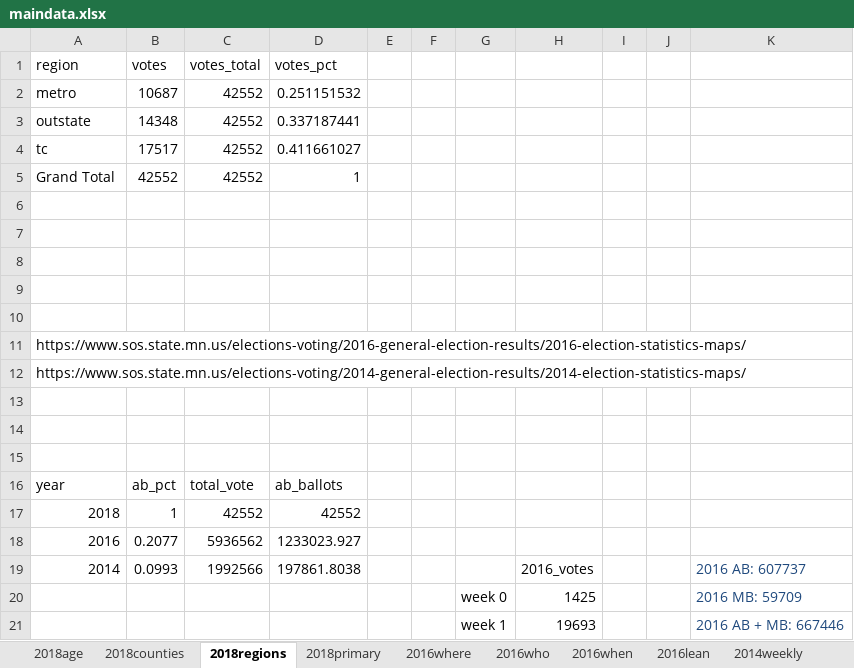
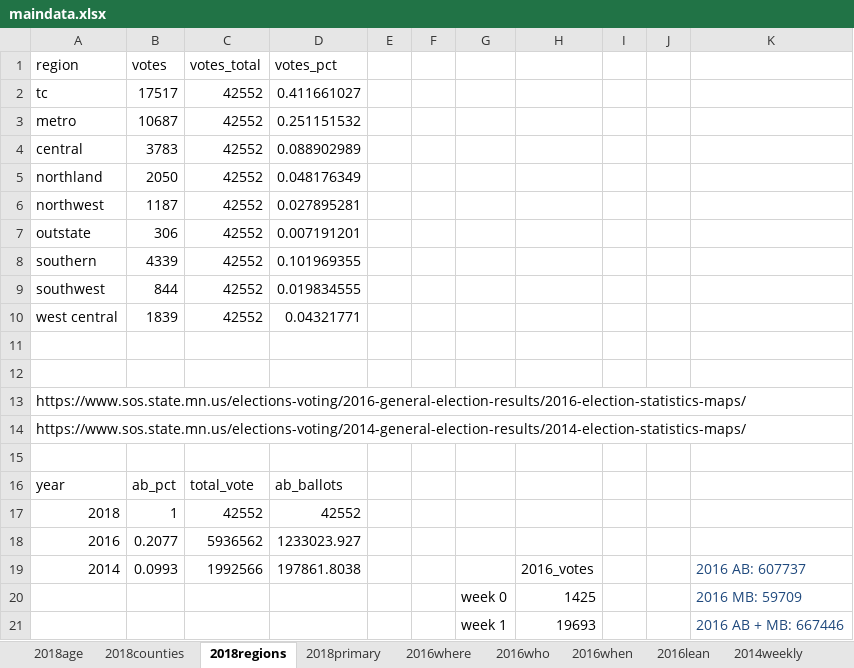
Before and after one commit to striblab/20180927-absentee, an Excel workbook: build/data/maindata.xlsx, sheet 2018regions, drawn as a sheet; only a part is shown; values as stored, in another font and other column widths than the file's, no borders; removed rows and columns are numbered as before the commit, all else as after; the diff names each change by its address in the sheet, - before the commit and + after, or states it on an @@ line.

```diff
--- a/build/data/maindata.xlsx (sheet 2018regions)
+++ b/build/data/maindata.xlsx (sheet 2018regions)
@@ row 4 moved to row 2: tc @@
+row 4: central | 3783 | 42552 | 0.088902989
+row 5: northland | 2050 | 42552 | 0.048176349
+row 6: northwest | 1187 | 42552 | 0.027895281
-B7 (votes): 14348
+B7 (votes): 306
-D7 (votes_pct): 0.337187441
+D7 (votes_pct): 0.007191201
-row 5: Grand Total | 42552 | 42552 | 1
-row 8: (empty)
+row 8: southern | 4339 | 42552 | 0.101969355
-row 9: (empty)
+row 9: southwest | 844 | 42552 | 0.019834555
-row 10: (empty)
+row 10: west central | 1839 | 42552 | 0.04321771
-row 13: (empty)
-row 14: (empty)
```
Also changed, not shown: sheet 2018counties, formulas that keep their value, 5 other files.
